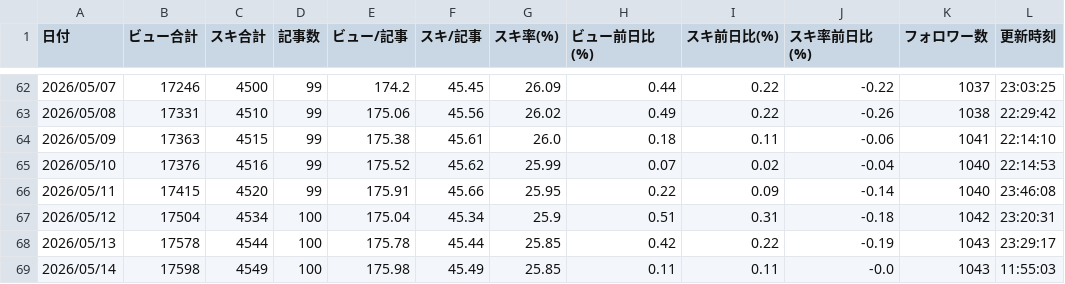
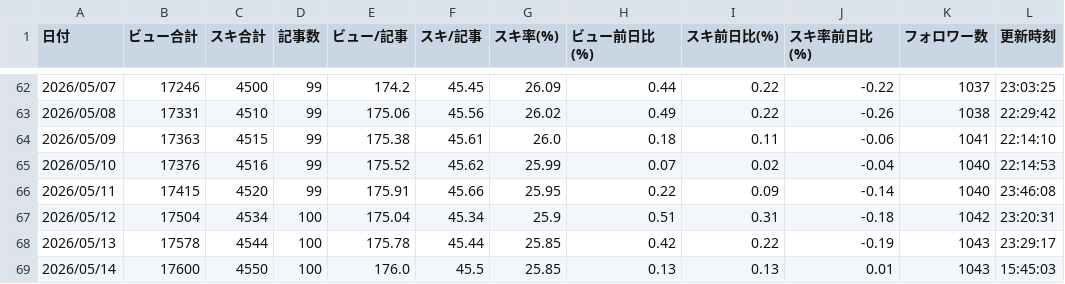
Before and after one commit to ganden0807-collab/note-stats-tracker, a CSV file: data/daily_summary.csv, drawn as a sheet; only a part is shown, gaps mark what is left out.

```diff
--- a/data/daily_summary.csv
+++ b/data/daily_summary.csv
@@ -68,2 +68,2 @@
 2026/05/13,17578,4544,100,175.78,45.44,25.85,0.42,0.22,-0.19,1043,23:29:17
-2026/05/14,17598,4549,100,175.98,45.49,25.85,0.11,0.11,-0.0,1043,11:55:03
+2026/05/14,17600,4550,100,176.0,45.5,25.85,0.13,0.13,0.01,1043,15:45:03
```
Also changed, not shown: data/asset_articles.csv, data/period_ranking.csv, 2 other files.
